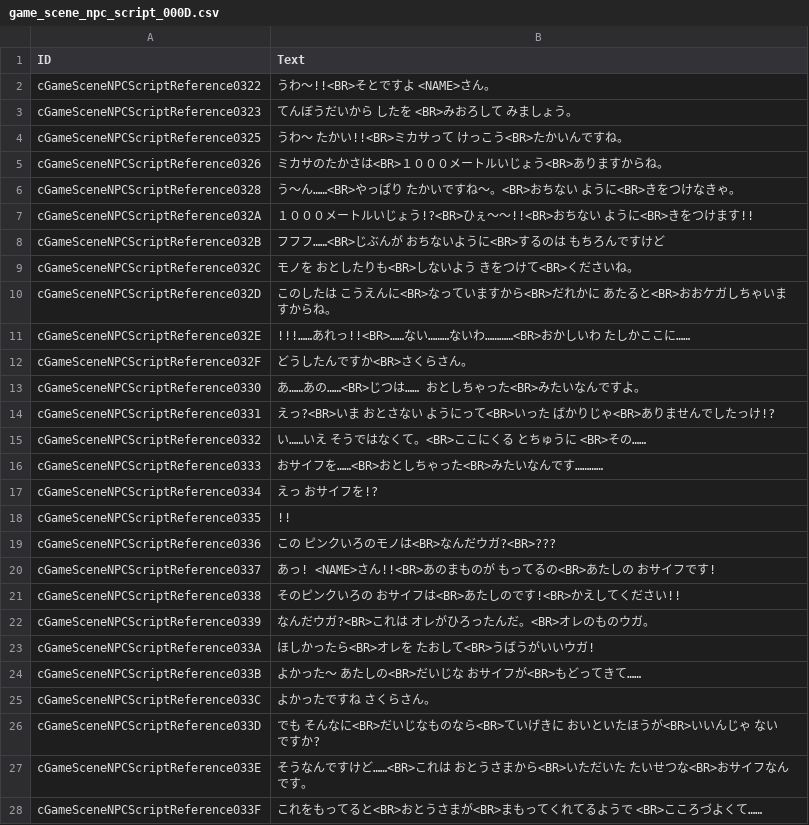
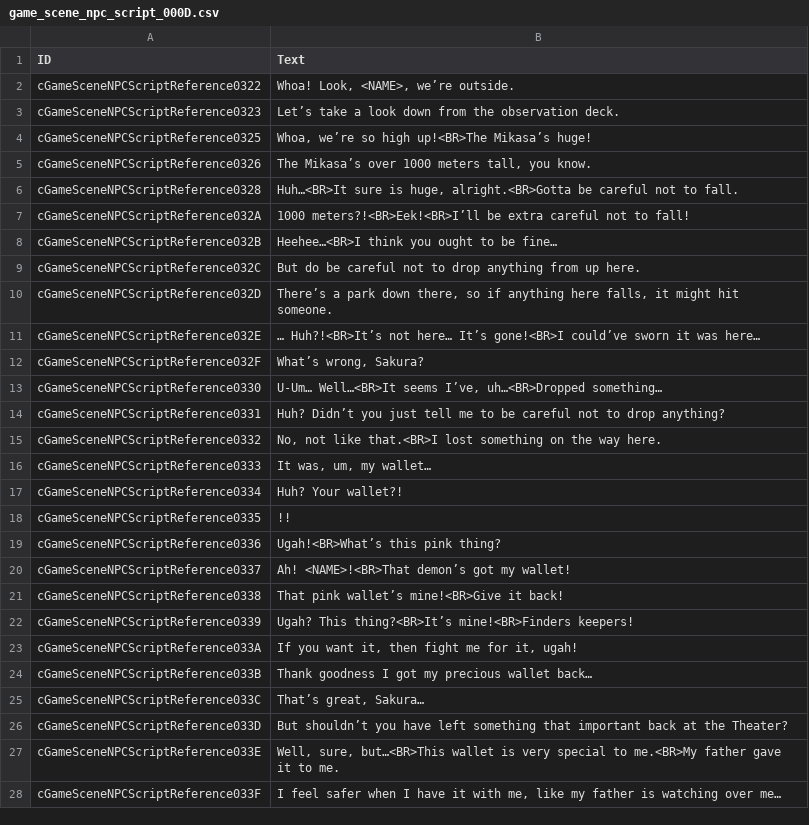
Before and after one commit to VariantXYZ/sakura-wars-gb2, a CSV file: game/text/gamescene_npc/game_scene_npc_script_000D.csv, drawn as a sheet; only a part is shown; the diff covers the shown part only.

```diff
--- a/game/text/gamescene_npc/game_scene_npc_script_000D.csv
+++ b/game/text/gamescene_npc/game_scene_npc_script_000D.csv
@@ -1,28 +1,28 @@
 ID,Text
-cGameSceneNPCScriptReference0322,うわ〜!!<BR>そとですよ　<NAME>さん。
-cGameSceneNPCScriptReference0323,てんぼうだいから　したを　<BR>みおろして　みましょう。
-cGameSceneNPCScriptReference0325,うわ〜　たかい!!<BR>ミカサって　けっこう<BR>たかいんですね。
-cGameSceneNPCScriptReference0326,ミカサのたかさは<BR>１０００メートルいじょう<BR>ありますからね。
-cGameSceneNPCScriptReference0328,う〜ん……<BR>やっぱり　たかいですね〜。<BR>おちない　ように<BR>きをつけなきゃ。
-cGameSceneNPCScriptReference032A,１０００メートルいじょう!?<BR>ひぇ〜〜!!<BR>おちない　ように<BR>きをつけます!!
-cGameSceneNPCScriptReference032B,フフフ……<BR>じぶんが　おちないように<BR>するのは　もちろんですけど
-cGameSceneNPCScriptReference032C,モノを　おとしたりも<BR>しないよう　きをつけて<BR>くださいね。
-cGameSceneNPCScriptReference032D,このしたは　こうえんに<BR>なっていますから<BR>だれかに　あたると<BR>おおケガしちゃいますからね。
-cGameSceneNPCScriptReference032E,!!!……あれっ!!<BR>……ない………ないわ…………<BR>おかしいわ　たしかここに……
-cGameSceneNPCScriptReference032F,どうしたんですか<BR>さくらさん。
-cGameSceneNPCScriptReference0330,あ……あの……<BR>じつは……　おとしちゃった<BR>みたいなんですよ。
-cGameSceneNPCScriptReference0331,えっ?<BR>いま　おとさない　ようにって<BR>いった　ばかりじゃ<BR>ありませんでしたっけ!?
-cGameSceneNPCScriptReference0332,い……いえ　そうではなくて。<BR>ここにくる　とちゅうに　<BR>その……
-cGameSceneNPCScriptReference0333,おサイフを……<BR>おとしちゃった<BR>みたいなんです…………
-cGameSceneNPCScriptReference0334,えっ　おサイフを!?
+cGameSceneNPCScriptReference0322,"Whoa! Look, <NAME>, we’re outside."
+cGameSceneNPCScriptReference0323,Let’s take a look down from the observation deck.
+cGameSceneNPCScriptReference0325,"Whoa, we’re so high up!<BR>The Mikasa’s huge!"
+cGameSceneNPCScriptReference0326,"The Mikasa’s over 1000 meters tall, you know."
+cGameSceneNPCScriptReference0328,"Huh…<BR>It sure is huge, alright.<BR>Gotta be careful not to fall."
+cGameSceneNPCScriptReference032A,1000 meters?!<BR>Eek!<BR>I’ll be extra careful not to fall!
+cGameSceneNPCScriptReference032B,Heehee…<BR>I think you ought to be fine…
+cGameSceneNPCScriptReference032C,But do be careful not to drop anything from up here.
+cGameSceneNPCScriptReference032D,"There’s a park down there, so if anything here falls, it might hit someone."
+cGameSceneNPCScriptReference032E,… Huh?!<BR>It’s not here… It’s gone!<BR>I could’ve sworn it was here…
+cGameSceneNPCScriptReference032F,"What’s wrong, Sakura?"
+cGameSceneNPCScriptReference0330,"U-Um… Well…<BR>It seems I’ve, uh…<BR>Dropped something…"
+cGameSceneNPCScriptReference0331,Huh? Didn’t you just tell me to be careful not to drop anything?
+cGameSceneNPCScriptReference0332,"No, not like that.<BR>I lost something on the way here."
+cGameSceneNPCScriptReference0333,"It was, um, my wallet…"
+cGameSceneNPCScriptReference0334,Huh? Your wallet?!
 cGameSceneNPCScriptReference0335,!!
-cGameSceneNPCScriptReference0336,この　ピンクいろのモノは<BR>なんだウガ?<BR>???
-cGameSceneNPCScriptReference0337,あっ!　<NAME>さん!!<BR>あのまものが　もってるの<BR>あたしの　おサイフです!
-cGameSceneNPCScriptReference0338,そのピンクいろの　おサイフは<BR>あたしのです!<BR>かえしてください!!
-cGameSceneNPCScriptReference0339,なんだウガ?<BR>これは　オレがひろったんだ。<BR>オレのものウガ。
-cGameSceneNPCScriptReference033A,ほしかったら<BR>オレを　たおして<BR>うばうがいいウガ!
-cGameSceneNPCScriptReference033B,よかった〜　あたしの<BR>だいじな　おサイフが<BR>もどってきて……
-cGameSceneNPCScriptReference033C,よかったですね　さくらさん。
-cGameSceneNPCScriptReference033D,でも　そんなに<BR>だいじなものなら<BR>ていげきに　おいといたほうが<BR>いいんじゃ　ないですか?
-cGameSceneNPCScriptReference033E,そうなんですけど……<BR>これは　おとうさまから<BR>いただいた　たいせつな<BR>おサイフなんです。
-cGameSceneNPCScriptReference033F,これをもってると<BR>おとうさまが<BR>まもってくれてるようで　<BR>こころづよくて……
+cGameSceneNPCScriptReference0336,Ugah!<BR>What’s this pink thing?
+cGameSceneNPCScriptReference0337,Ah! <NAME>!<BR>That demon’s got my wallet!
+cGameSceneNPCScriptReference0338,That pink wallet’s mine!<BR>Give it back!
+cGameSceneNPCScriptReference0339,Ugah? This thing?<BR>It’s mine!<BR>Finders keepers!
+cGameSceneNPCScriptReference033A,"If you want it, then fight me for it, ugah!"
+cGameSceneNPCScriptReference033B,Thank goodness I got my precious wallet back…
+cGameSceneNPCScriptReference033C,"That’s great, Sakura…"
+cGameSceneNPCScriptReference033D,But shouldn’t you have left something that important back at the Theater?
+cGameSceneNPCScriptReference033E,"Well, sure, but…<BR>This wallet is very special to me.<BR>My father gave it to me."
+cGameSceneNPCScriptReference033F,"I feel safer when I have it with me, like my father is watching over me…"
```
Also changed, not shown: 30 edited cells elsewhere in this file, game/text/gamescene_npc/game_scene_npc_script_0001.csv, game/text/gamescene_npc/game_scene_npc_script_000B.csv, 9 other files.
